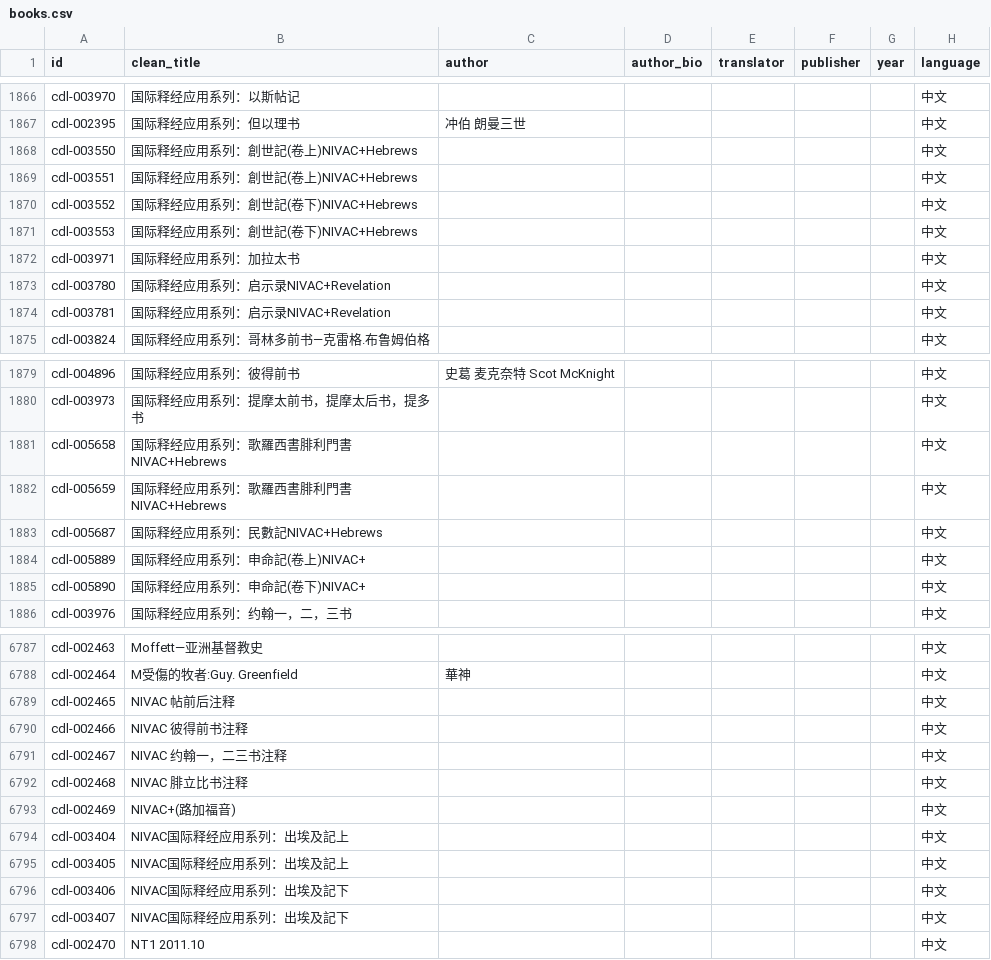
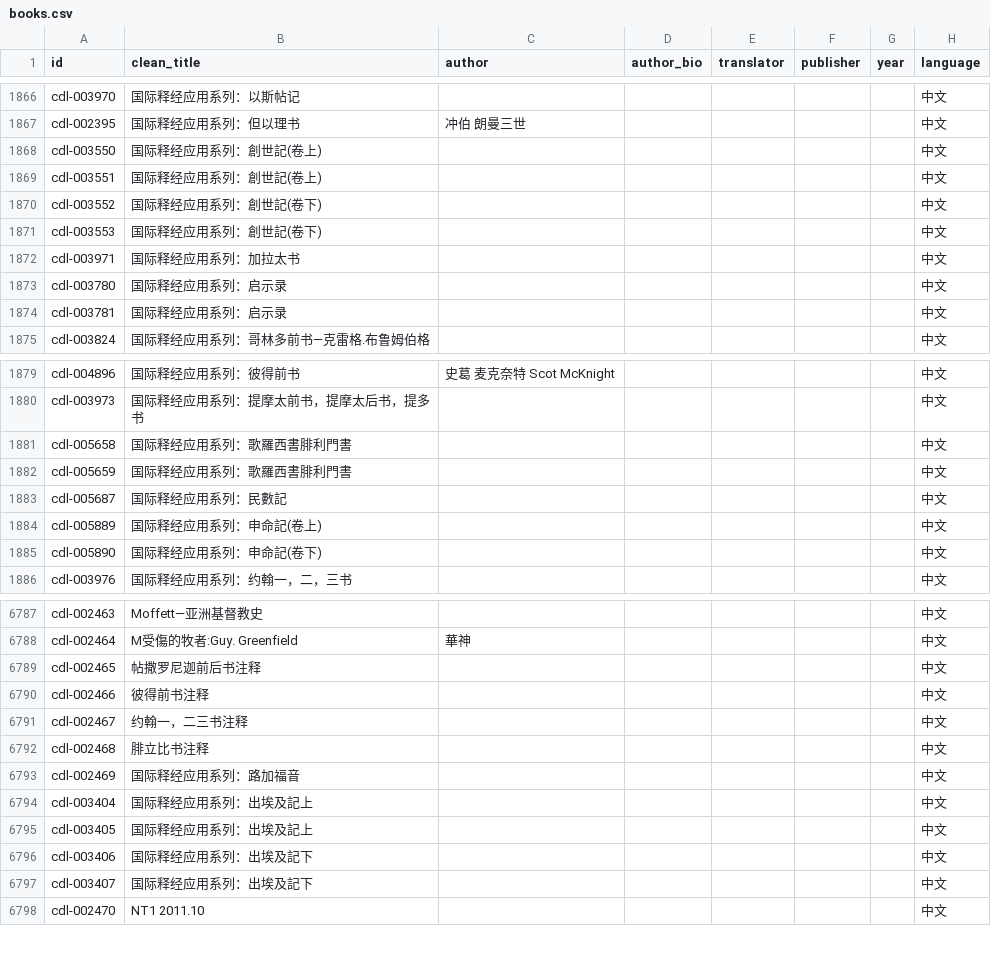
Before and after one commit to GioiaZheng/christian-digital-library, a CSV file: data/books.csv, drawn as a sheet; only a part is shown, gaps mark what is left out; the diff names each change by its address in the sheet, - before the commit and + after, or states it on an @@ line.

Commit message:
清理 NIVAC 系列标题噪音 (#118)

```diff
--- a/data/books.csv
+++ b/data/books.csv
-B1868:B1869 (clean_title): 国际释经应用系列：創世記(卷上)NIVAC+Hebrews
+B1868:B1869 (clean_title): 国际释经应用系列：創世記(卷上)
-B1870:B1871 (clean_title): 国际释经应用系列：創世記(卷下)NIVAC+Hebrews
+B1870:B1871 (clean_title): 国际释经应用系列：創世記(卷下)
-B1873:B1874 (clean_title): 国际释经应用系列：启示录NIVAC+Revelation
+B1873:B1874 (clean_title): 国际释经应用系列：启示录
-B1881:B1882 (clean_title): 国际释经应用系列：歌羅西書腓利門書NIVAC+Hebrews
+B1881:B1882 (clean_title): 国际释经应用系列：歌羅西書腓利門書
-B1883 (clean_title): 国际释经应用系列：民數記NIVAC+Hebrews
+B1883 (clean_title): 国际释经应用系列：民數記
-B1884 (clean_title): 国际释经应用系列：申命記(卷上)NIVAC+
+B1884 (clean_title): 国际释经应用系列：申命記(卷上)
-B1885 (clean_title): 国际释经应用系列：申命記(卷下)NIVAC+
+B1885 (clean_title): 国际释经应用系列：申命記(卷下)
-B6789 (clean_title): NIVAC 帖前后注释
+B6789 (clean_title): 帖撒罗尼迦前后书注释
-B6790 (clean_title): NIVAC 彼得前书注释
+B6790 (clean_title): 彼得前书注释
-B6791 (clean_title): NIVAC 约翰一，二三书注释
+B6791 (clean_title): 约翰一，二三书注释
-B6792 (clean_title): NIVAC 腓立比书注释
+B6792 (clean_title): 腓立比书注释
-B6793 (clean_title): NIVAC+(路加福音)
+B6793 (clean_title): 国际释经应用系列：路加福音
-B6794:B6795 (clean_title): NIVAC国际释经应用系列：出埃及記上
+B6794:B6795 (clean_title): 国际释经应用系列：出埃及記上
-B6796:B6797 (clean_title): NIVAC国际释经应用系列：出埃及記下
+B6796:B6797 (clean_title): 国际释经应用系列：出埃及記下
```
Also changed, not shown: 4 other files.
